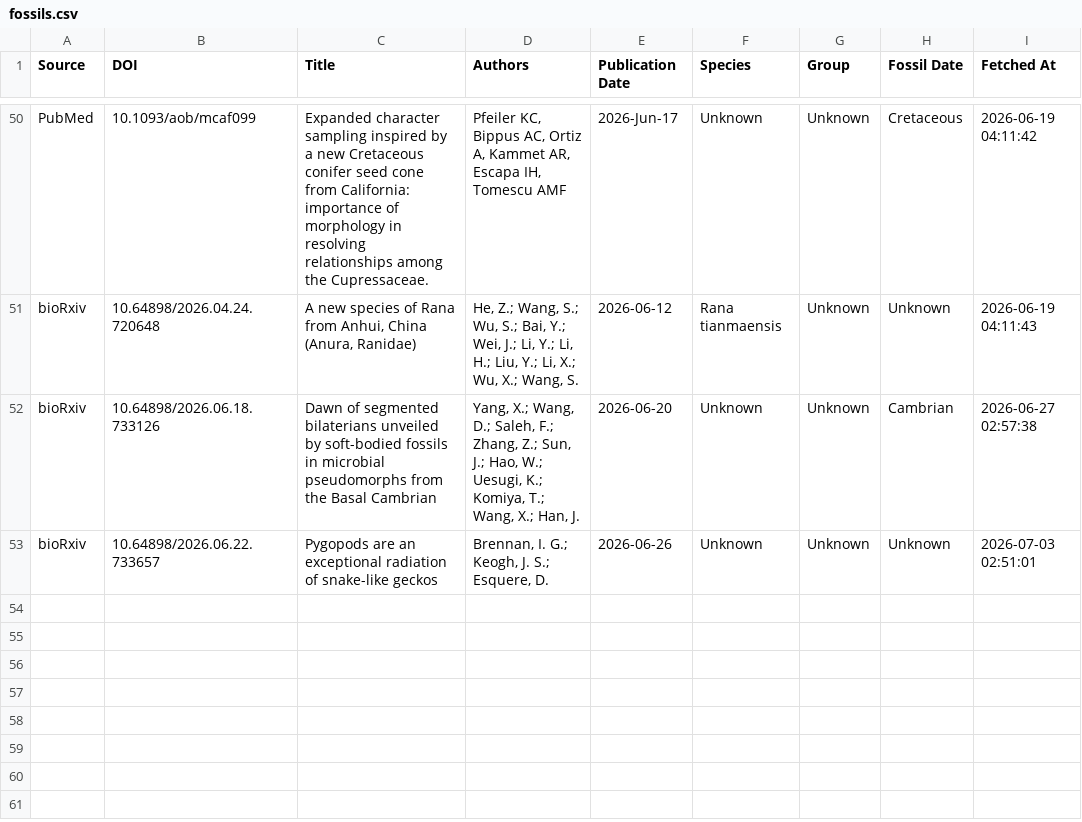
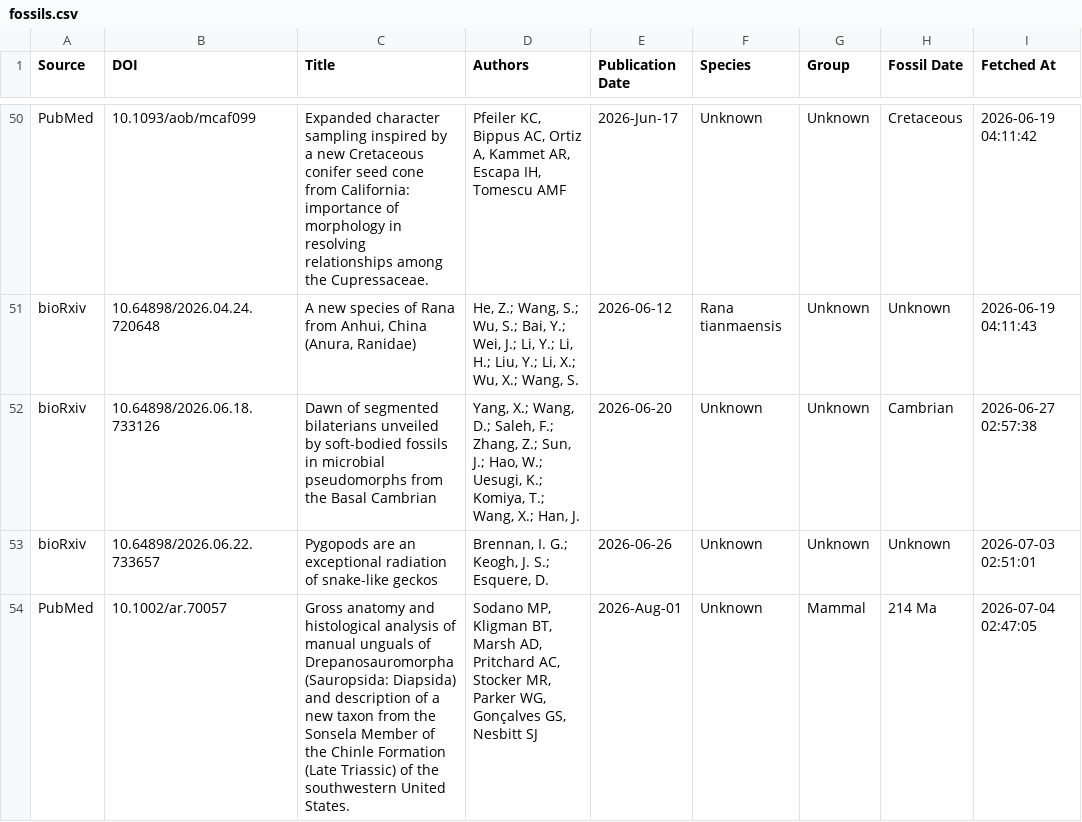
Before and after one commit to freitas-lucas/fossil_searcher, a CSV file: data/fossils.csv, drawn as a sheet; only a part is shown, gaps mark what is left out.

```diff
--- a/data/fossils.csv
+++ b/data/fossils.csv
@@ -53 +53,2 @@ bioRxiv,10.64898/2026.06.18.733126,Dawn of segmented bilaterians unveiled by sof
 bioRxiv,10.64898/2026.06.22.733657,Pygopods are an exceptional radiation of snake-like geckos,"Brennan, I. G.; Keogh, J. S.; Esquere, D.",2026-06-26,Unknown,Unknown,Unknown,2026-07-03 02:51:01
+PubMed,10.1002/ar.70057,Gross anatomy and histological analysis of manual unguals of Drepanosauromorpha (Sauropsida: Diapsida) and description of a new taxon from the Sonsela Member of the Chinle Formation (Late Triassic) of the southwestern United States.,"Sodano MP, Kligman BT, Marsh AD, Pritchard AC, Stocker MR, Parker WG, Gonçalves GS, Nesbitt SJ",2026-Aug-01,Unknown,Mammal,214 Ma,2026-07-04 02:47:05
```
Also changed, not shown: data/run_log.csv, 1 other file.
